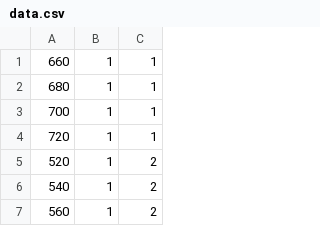
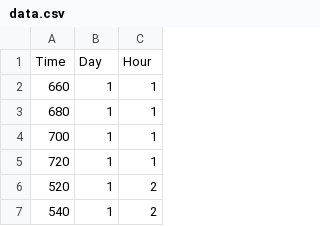
Before and after one commit to charlot567/slack-status, a CSV file: data.csv, drawn as a sheet; only a part is shown; the shorter side is filled out with more unchanged rows; the diff names each change by its address in the sheet, - before the commit and + after, or states it on an @@ line.

Commit message:
Update data.csv

```diff
--- a/data.csv
+++ b/data.csv
+row 1: Time | Day | Hour
```
